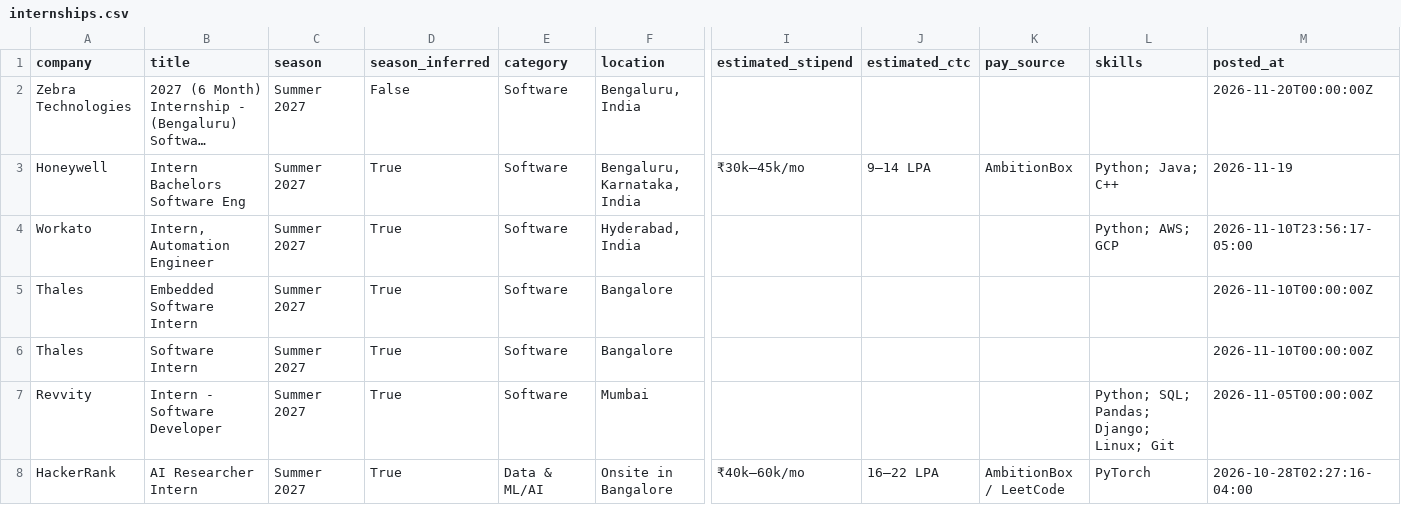
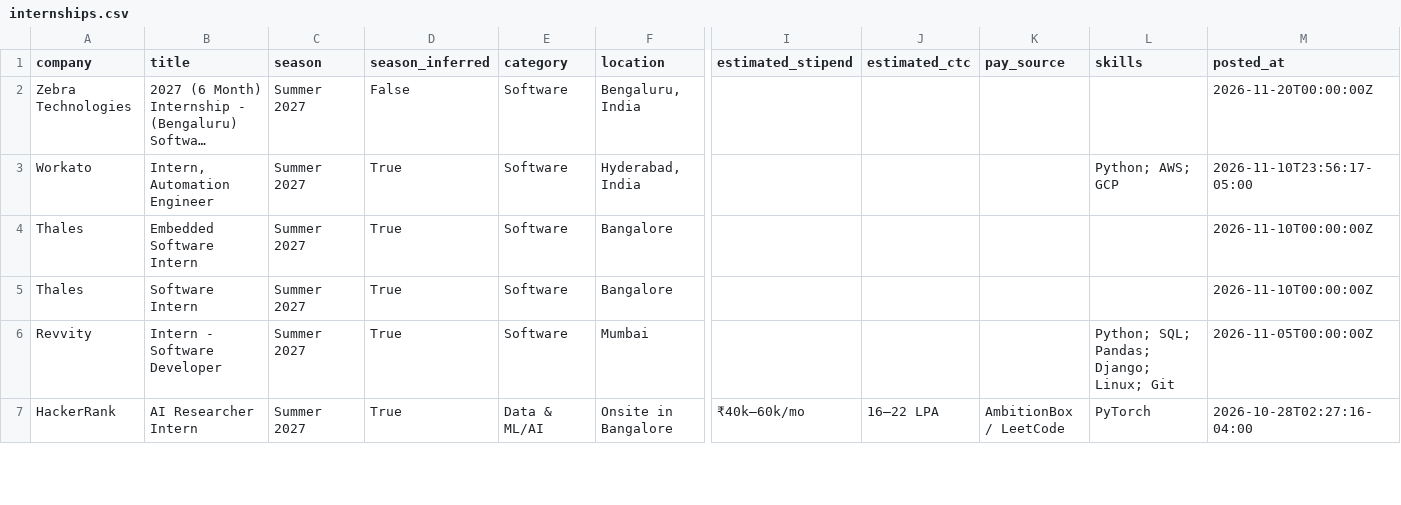
Before and after one commit to Rohan-droid7/internship-engine-india, a CSV file: data/internships.csv, drawn as a sheet; only a part is shown, gaps mark what is left out; long unchanged cells end in …; rows hold the shown columns only; the diff names each change by its address in the sheet, - before the commit and + after, or states it on an @@ line.

```diff
--- a/data/internships.csv
+++ b/data/internships.csv
-row 3: Honeywell | Intern Bachelors Software Eng | Summer 2027 | True | Software | Bengaluru, Karnataka, India | ₹30k–45k/mo | 9–14 LPA | AmbitionBox | Python; Java; C++ | 2026-11-19
```
Also changed, not shown: 12 other files.
